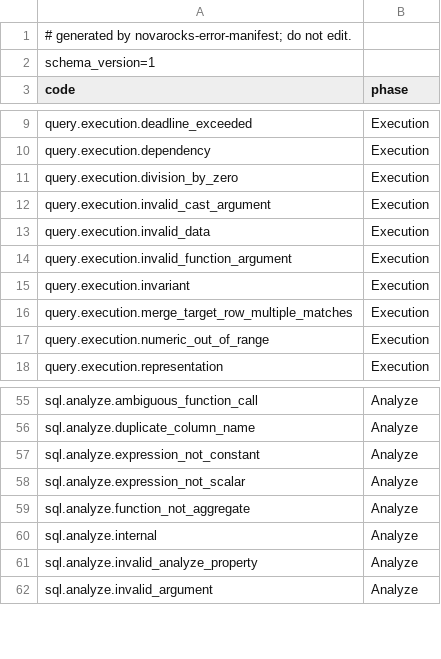
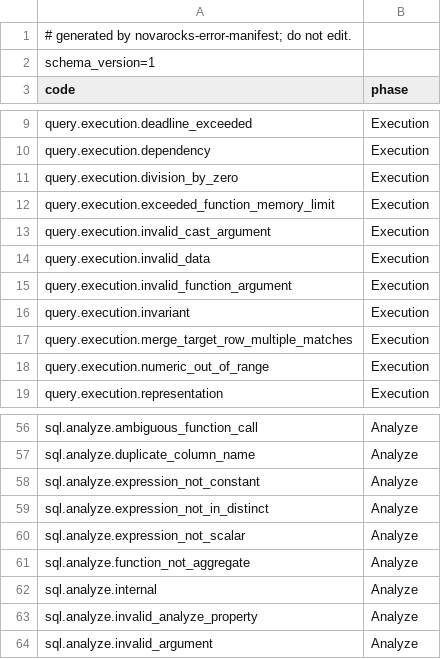
Before and after one commit to NovaRocks/NovaRocks, a TSV file: tools/error-manifest/error-manifest-v1.tsv, drawn as a sheet; only a part is shown, gaps mark what is left out; the diff names each change by its address in the sheet, - before the commit and + after, or states it on an @@ line.

```diff
--- a/tools/error-manifest/error-manifest-v1.tsv
+++ b/tools/error-manifest/error-manifest-v1.tsv
+row 12: query.execution.exceeded_function_memory_limit | Execution
+row 59: sql.analyze.expression_not_in_distinct | Analyze
```
Also changed, not shown: tools/error-manifest/error-ledger-v1.tsv, 16 other files.
